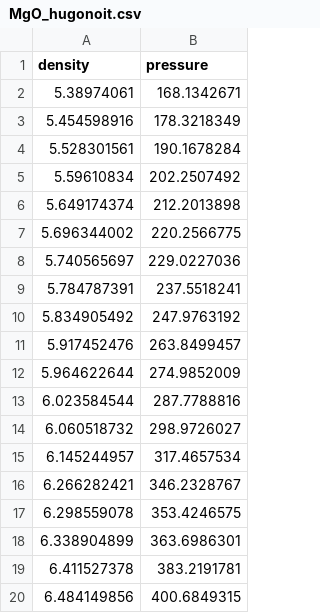
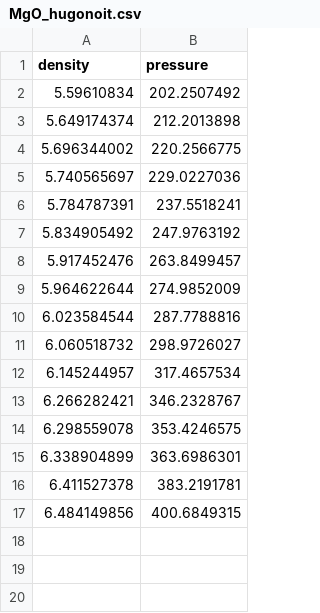
Before and after one commit to WicksGroup/AROP_NaraAnusonti-Inthra, a CSV file: combined_graph/MgO_hugonoit.csv, drawn as a sheet; the diff names each change by its address in the sheet, - before the commit and + after, or states it on an @@ line.

```diff
--- a/combined_graph/MgO_hugonoit.csv
+++ b/combined_graph/MgO_hugonoit.csv
-row 2: 5.38974061 | 168.1342671
-row 3: 5.454598916 | 178.3218349
-row 4: 5.528301561 | 190.1678284
```
Also changed, not shown: GOOD_hugoniots/quartz hugoniot.csv, combined_graph/forsterite_hugoniot.csv, 9 other files.
